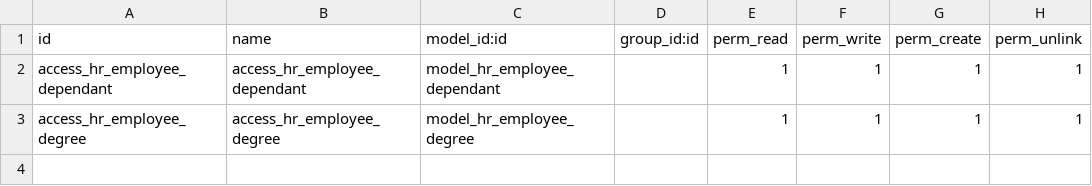
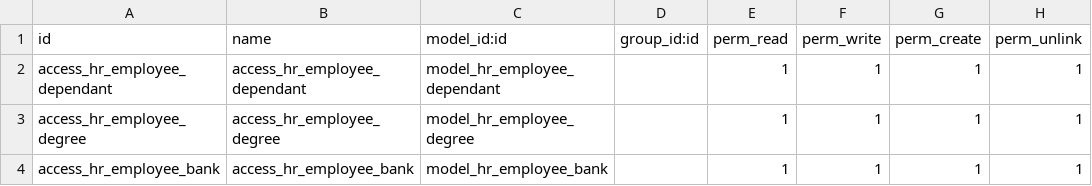
Before and after one commit to binaural-dev/integrabsdolares-4, a CSV file: modules/binaural_nomina/security/ir.model.access.csv, drawn as a sheet; the diff names each change by its address in the sheet, - before the commit and + after, or states it on an @@ line.

```diff
--- a/modules/binaural_nomina/security/ir.model.access.csv
+++ b/modules/binaural_nomina/security/ir.model.access.csv
+row 4: access_hr_employee_bank | access_hr_employee_bank | model_hr_employee_bank |  | 1 | 1 | 1 | 1
```
Also changed, not shown: 5 other files.
